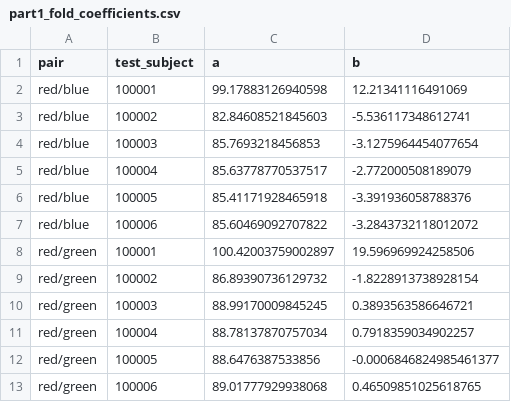
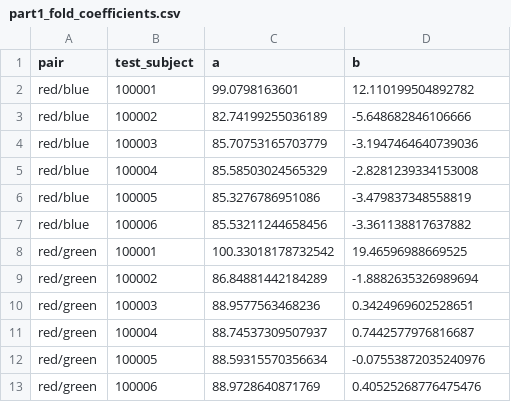
Before and after one commit to Yerielie/Smartphone-SpO2-Estimation, a CSV file: results/part1_fold_coefficients.csv, drawn as a sheet.

```diff
--- a/results/part1_fold_coefficients.csv
+++ b/results/part1_fold_coefficients.csv
@@ -1,13 +1,13 @@
 pair,test_subject,a,b
-red/blue,100001,99.17883126940598,12.21341116491069
-red/blue,100002,82.84608521845603,-5.536117348612741
-red/blue,100003,85.7693218456853,-3.1275964454077654
-red/blue,100004,85.63778770537517,-2.772000508189079
-red/blue,100005,85.41171928465918,-3.391936058788376
-red/blue,100006,85.60469092707822,-3.2843732118012072
-red/green,100001,100.42003759002897,19.596969924258506
-red/green,100002,86.89390736129732,-1.8228913738928154
-red/green,100003,88.99170009845245,0.3893563586646721
-red/green,100004,88.78137870757034,0.7918359034902257
-red/green,100005,88.6476387533856,-0.0006846824985461377
-red/green,100006,89.01777929938068,0.46509851025618765
+red/blue,100001,99.0798163601,12.110199504892782
+red/blue,100002,82.74199255036189,-5.648682846106666
+red/blue,100003,85.70753165703779,-3.1947464640739036
+red/blue,100004,85.58503024565329,-2.8281239334153008
+red/blue,100005,85.3276786951086,-3.479837348558819
+red/blue,100006,85.53211244658456,-3.361138817637882
+red/green,100001,100.33018178732542,19.46596988669525
+red/green,100002,86.84881442184289,-1.8882635326989694
+red/green,100003,88.9577563468236,0.3424969602528651
+red/green,100004,88.74537309507937,0.7442577976816687
+red/green,100005,88.59315570356634,-0.07553872035240976
+red/green,100006,88.9728640871769,0.40525268776475476
```
Also changed, not shown: results/part1_alignment.csv, results/part1_metrics.csv, 9 other files.
